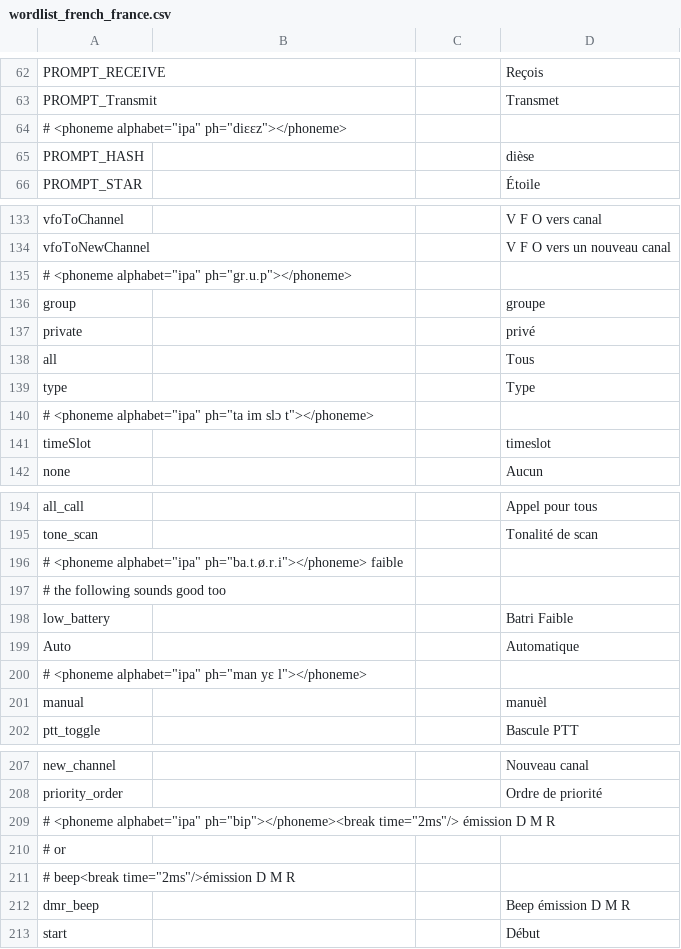
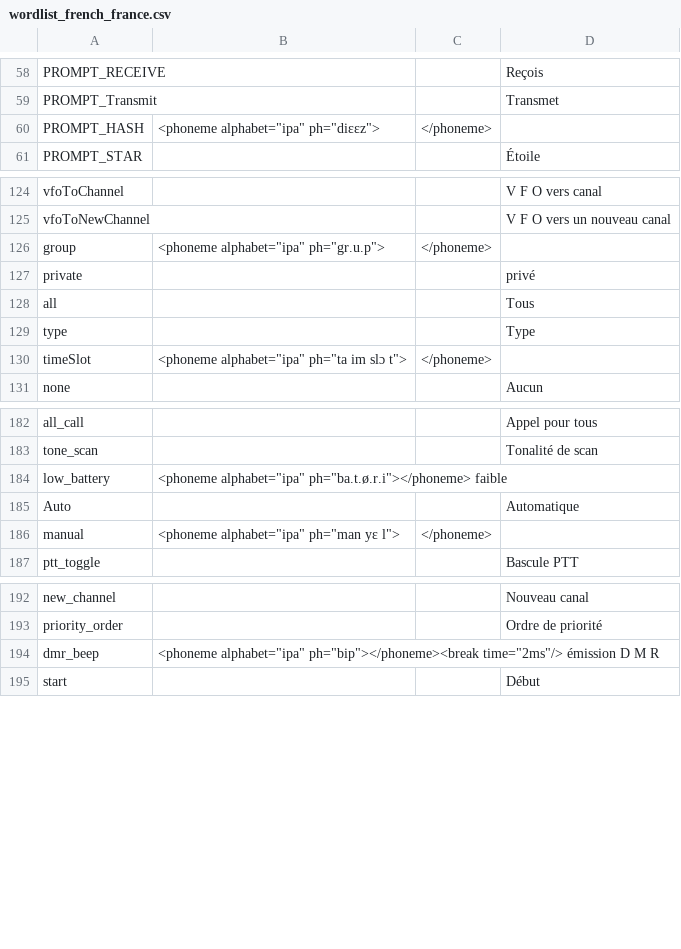
Before and after one commit to vk7js/voice-prompts, a CSV file: languages/french/wordlist_french_france.csv, drawn as a sheet; only a part is shown, gaps mark what is left out; the diff covers the shown part only.

Commit message:
Fix all phonemes.

```diff
--- a/languages/french/wordlist_french_france.csv
+++ b/languages/french/wordlist_french_france.csv
@@ -63,4 +59,3 @@ PROMPT_RECEIVE,,,Reçois
 PROMPT_Transmit,,,Transmet
-# <phoneme alphabet="ipa" ph="diɛɛz"></phoneme>
-PROMPT_HASH,,,dièse
+PROMPT_HASH,<phoneme alphabet="ipa" ph="diɛɛz">,</phoneme>,
 PROMPT_STAR,,,Étoile
@@ -134,4 +125,3 @@ vfoToChannel,,,V F O vers canal
 vfoToNewChannel,,,V F O vers un nouveau canal
-# <phoneme alphabet="ipa" ph="gr.u.p"></phoneme>
-group,,,groupe
+group,<phoneme alphabet="ipa" ph="gr.u.p">,</phoneme>,
 private,,,privé
@@ -139,4 +129,3 @@ all,,,Tous
 type,,,Type
-# <phoneme alphabet="ipa" ph="ta im slɔ t"></phoneme>
-timeSlot,,,timeslot
+timeSlot,<phoneme alphabet="ipa" ph="ta im slɔ t">,</phoneme>,
 none,,,Aucun
@@ -195,8 +183,5 @@ all_call,,,Appel pour tous
 tone_scan,,,Tonalité de scan
-# <phoneme alphabet="ipa" ph="ba.t.ø.r.i"></phoneme> faible
-# the following sounds good too
-low_battery,,,Batri Faible
+low_battery,<phoneme alphabet="ipa" ph="ba.t.ø.r.i"></phoneme> faible,,
 Auto,,,Automatique
-# <phoneme alphabet="ipa" ph="man yɛ l"></phoneme>
-manual,,,manuèl
+manual,<phoneme alphabet="ipa" ph="man yɛ l">,</phoneme>,
 ptt_toggle,,,Bascule PTT
@@ -208,6 +193,3 @@ new_channel,,,Nouveau canal
 priority_order,,,Ordre de priorité
-# <phoneme alphabet="ipa" ph="bip"></phoneme><break time="2ms"/> émission D M R
-# or
-# beep<break time="2ms"/>émission D M R
-dmr_beep,,,Beep émission D M R
+dmr_beep,<phoneme alphabet="ipa" ph="bip"></phoneme><break time="2ms"/> émission D M R,,
 start,,,Début
```
Also changed, not shown: 13 removed rows and 34 edited cells elsewhere in this file.
